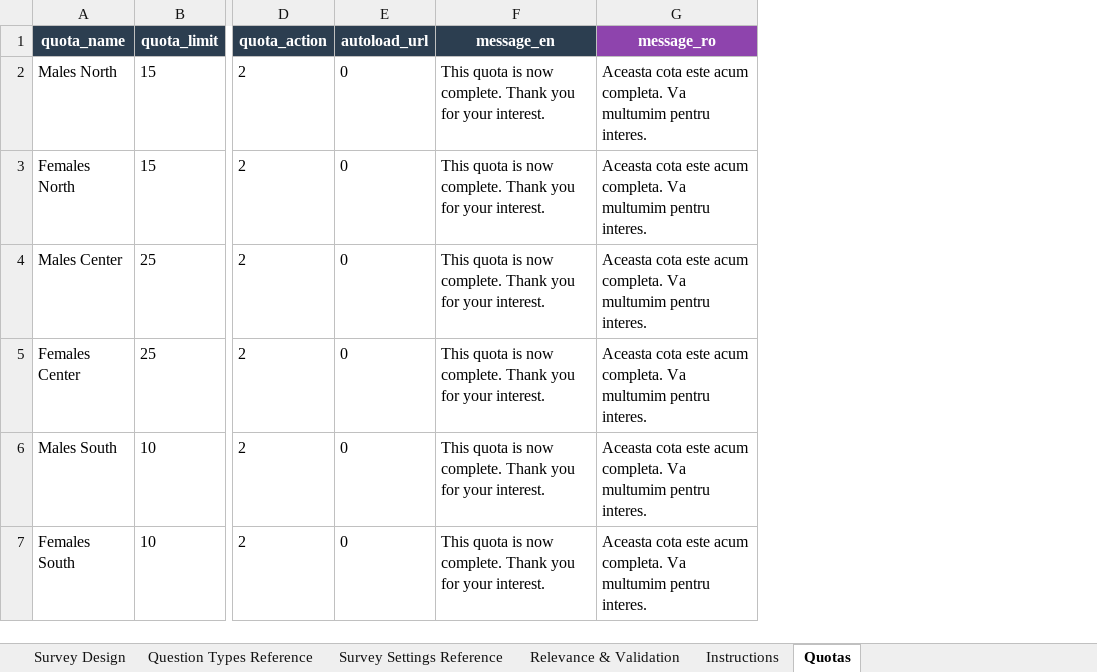
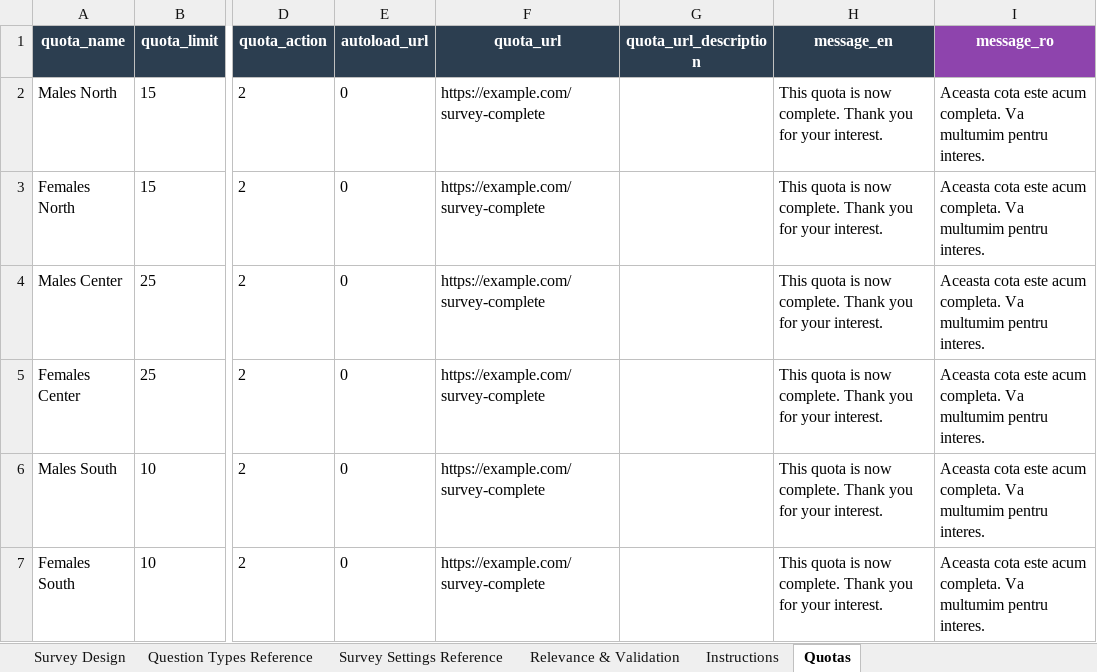
Before and after one commit to stf-lab/limesurvey-excel-builder, an Excel workbook: limesurvey_survey_builder.xlsx, sheet Quotas, drawn as a sheet; only a part is shown, gaps mark what is left out; values as stored, in another font and other column widths than the file's, no borders; conditional formats not drawn; the diff names each change by its address in the sheet, - before the commit and + after, or states it on an @@ line.

Commit message:
quota url
custom quota url added

```diff
--- a/limesurvey_survey_builder.xlsx (sheet Quotas)
+++ b/limesurvey_survey_builder.xlsx (sheet Quotas)
+column F (quota_url), rows 2-7: all https://example.com/survey-complete
+column G (quota_url_description), empty
```
Also changed, not shown: 3 other files.
